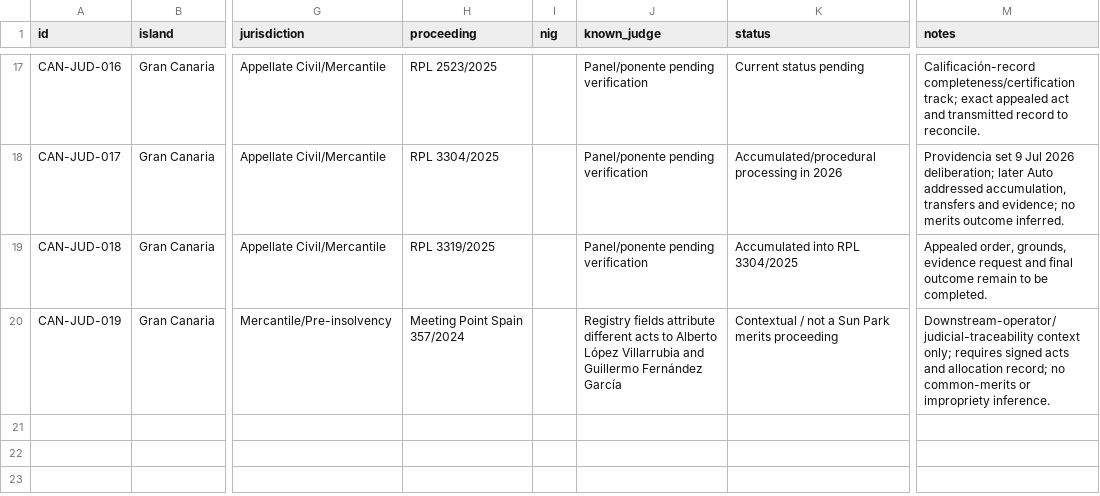
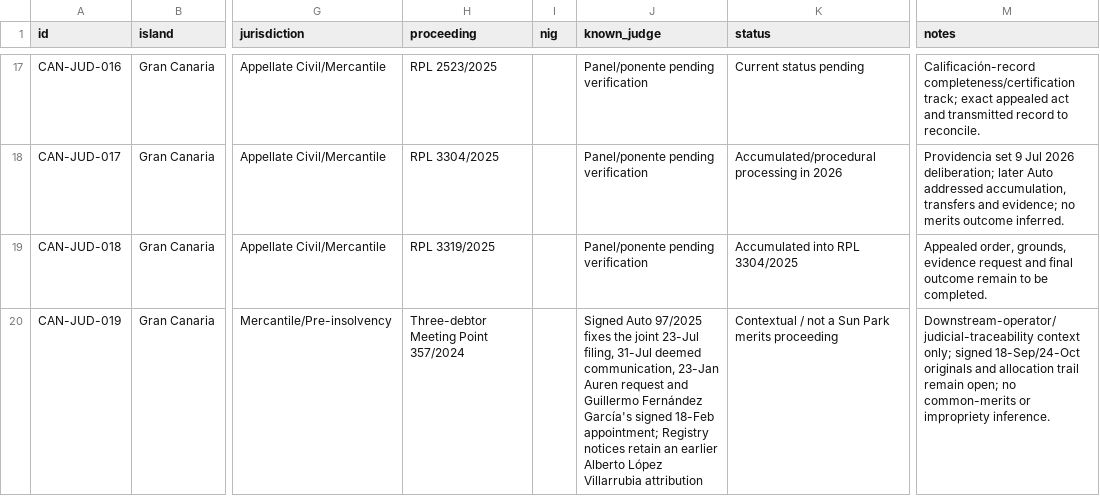
Before and after one commit to sbu001monterecco/por-derecho, a CSV file: archive/judicial-intelligence/courts.csv, drawn as a sheet; only a part is shown, gaps mark what is left out; the diff names each change by its address in the sheet, - before the commit and + after, or states it on an @@ line.

```diff
--- a/archive/judicial-intelligence/courts.csv
+++ b/archive/judicial-intelligence/courts.csv
-H20 (proceeding): Meeting Point Spain 357/2024
+H20 (proceeding): Three-debtor Meeting Point 357/2024
-J20 (known_judge): Registry fields attribute different acts to Alberto López Villarrubia and Guillermo Fernández García
+J20 (known_judge): Signed Auto 97/2025 fixes the joint 23-Jul filing, 31-Jul deemed communication, 23-Jan Auren request and Guillermo Fernández García's signed 18-Feb appointment; Registry notices retain an earlier Alberto López Villarrubia attribution
-M20 (notes): …context only; requires signed acts and allocation record; no common-merits…
+M20 (notes): …context only; signed 18-Sep/24-Oct originals and allocation trail remain open; no common-merits…
```
Also changed, not shown: archive/PROCEEDINGS_MASTER_REGISTER.csv, archive/judicial-intelligence/ingestion_queue.csv, 26 other files.
